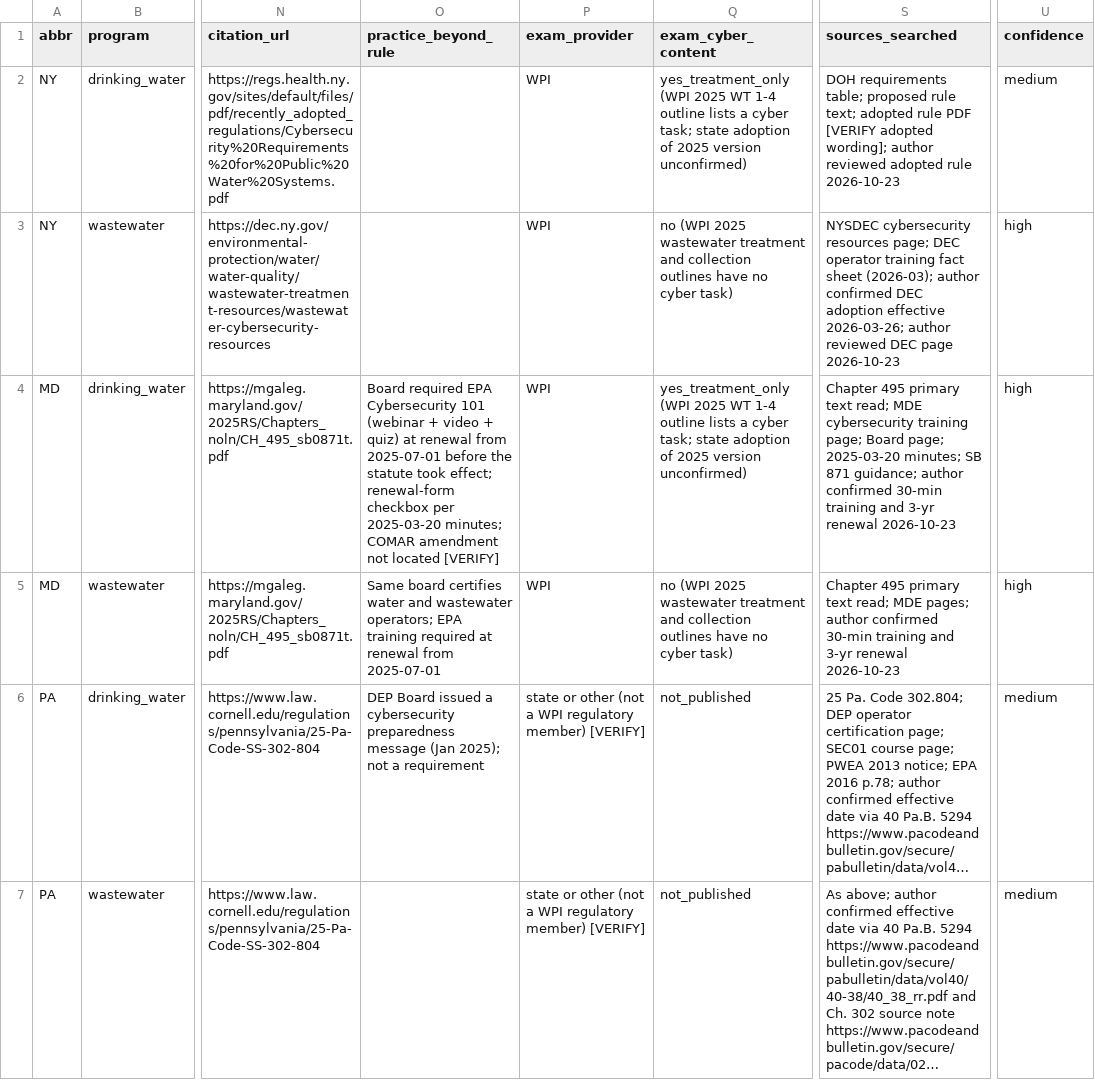
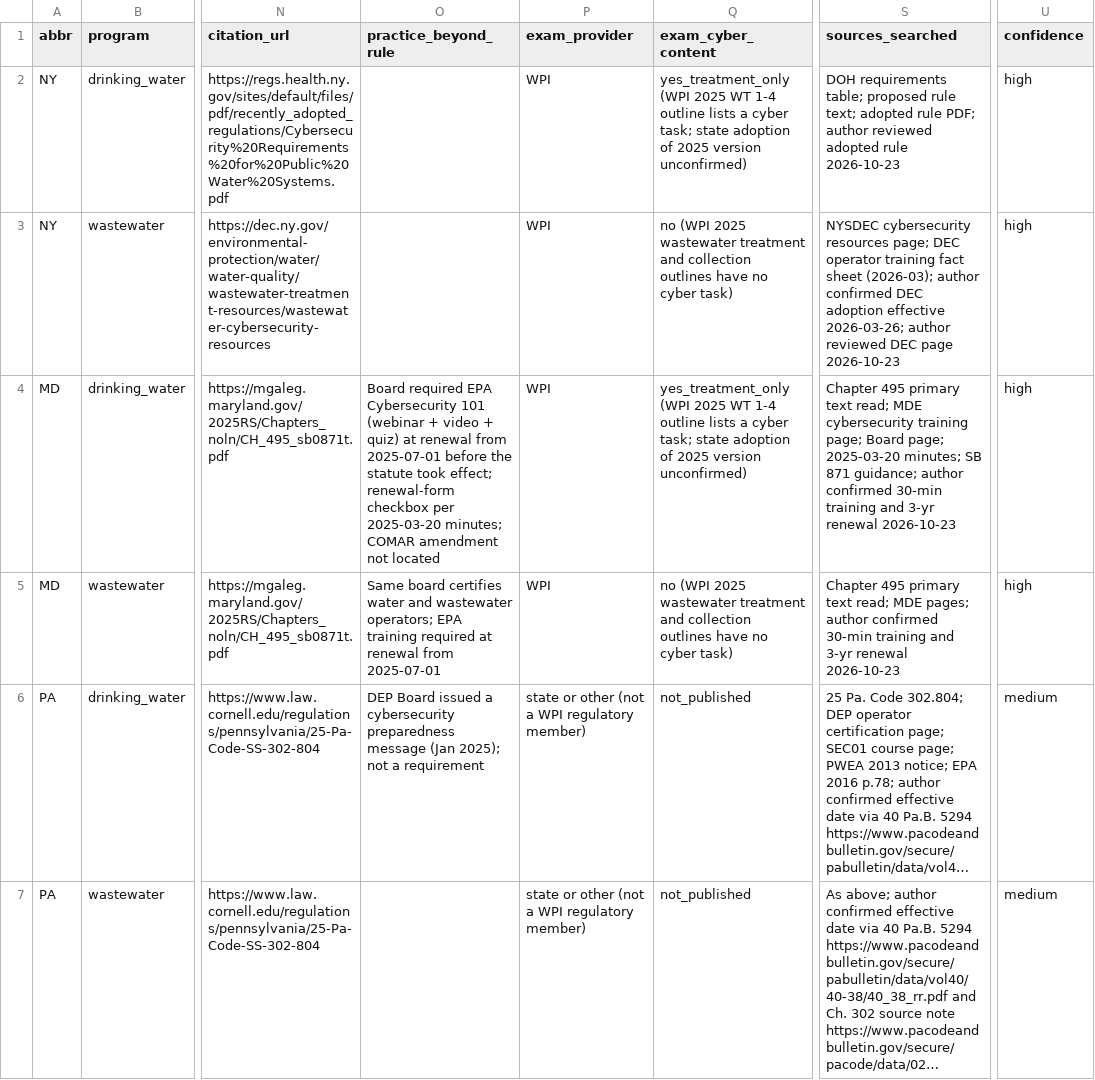
Before and after one commit to DebbieWI/cert-scan, a CSV file: data/coding/coding.csv, drawn as a sheet; only a part is shown, gaps mark what is left out; long unchanged cells end in …; the diff covers the shown part only; the diff names each change by its address in the sheet, - before the commit and + after, or states it on an @@ line.

```diff
--- a/data/coding/coding.csv
+++ b/data/coding/coding.csv
-S2 (sources_searched): …adopted rule PDF [VERIFY adopted wording]; author reviewed…
+S2 (sources_searched): …adopted rule PDF; author reviewed…
-U2 (confidence): medium
+U2 (confidence): high
-O4 (practice_beyond_rule): …not located [VERIFY]
+O4 (practice_beyond_rule): …not located
-P6:P7 (exam_provider): …regulatory member) [VERIFY]
+P6:P7 (exam_provider): …regulatory member)
```
Also changed, not shown: 71 edited cells elsewhere in this file, data/coding/state_sources.csv, data/processed/cert_scan_v1.csv, 35 other files.
